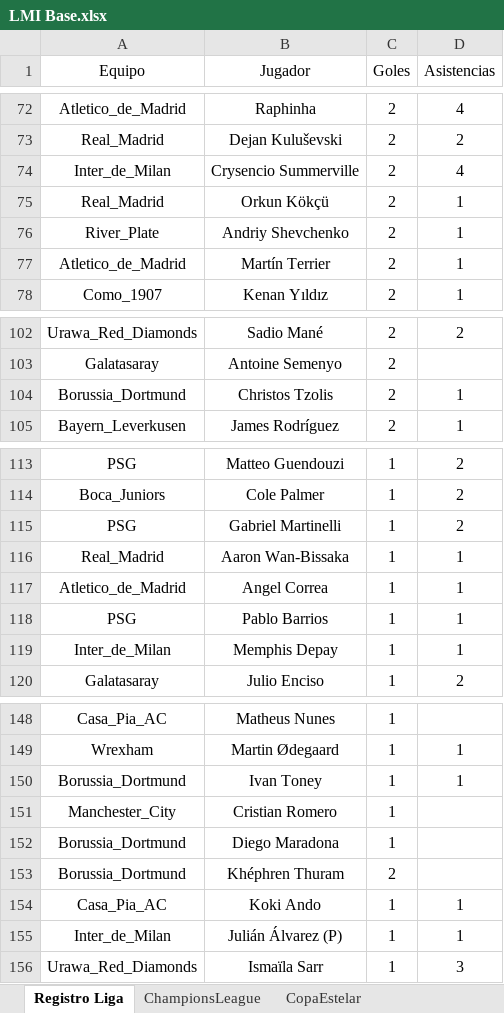
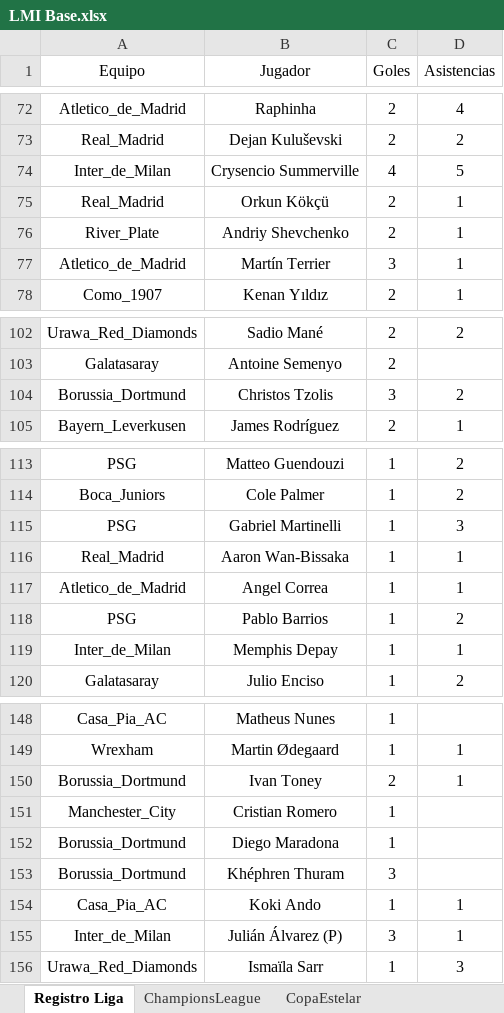
Before and after one commit to DekaosSv/LMI---Plataforma, an Excel workbook: LMI Base.xlsx, sheet Registro Liga, drawn as a sheet; only a part is shown, gaps mark what is left out; values as stored, in another font and other column widths than the file's, no borders; the diff covers the shown part only; the diff names each change by its address in the sheet, - before the commit and + after, or states it on an @@ line.

```diff
--- a/LMI Base.xlsx (sheet Registro Liga)
+++ b/LMI Base.xlsx (sheet Registro Liga)
-C74 (Goles): 2
+C74 (Goles): 4
-D74 (Asistencias): 4
+D74 (Asistencias): 5
-C77 (Goles): 2
+C77 (Goles): 3
-C104 (Goles): 2
+C104 (Goles): 3
-D104 (Asistencias): 1
+D104 (Asistencias): 2
-D115 (Asistencias): 2
+D115 (Asistencias): 3
-D118 (Asistencias): 1
+D118 (Asistencias): 2
-C150 (Goles): 1
+C150 (Goles): 2
-C153 (Goles): 2
+C153 (Goles): 3
-C155 (Goles): 1
+C155 (Goles): 3
```
Also changed, not shown: 4 added rows and 17 edited cells elsewhere in this sheet, sheet RegistroEstelar, 1 other file.
